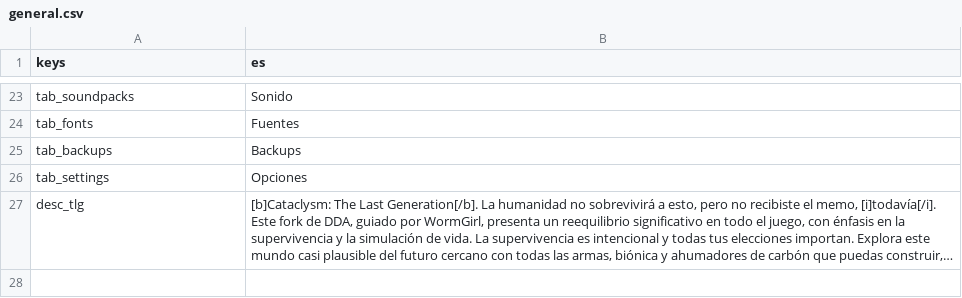
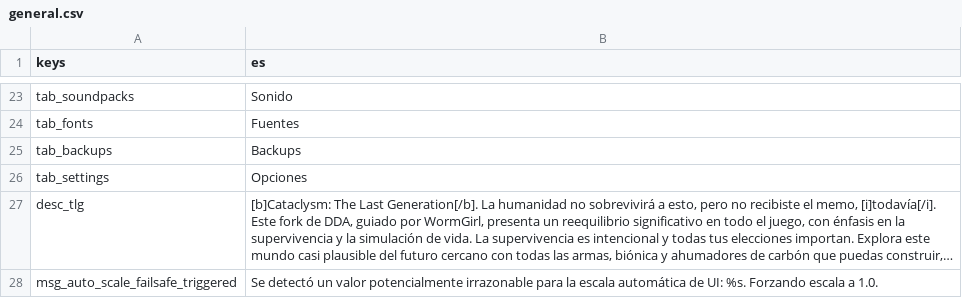
Before and after one commit to CrimsonCrossBunker/Catapult, a CSV file: text/es/general.csv, drawn as a sheet; only a part is shown, gaps mark what is left out; long unchanged cells end in …; the diff names each change by its address in the sheet, - before the commit and + after, or states it on an @@ line.

```diff
--- a/text/es/general.csv
+++ b/text/es/general.csv
+row 28: msg_auto_scale_failsafe_triggered | Se detectó un valor potencialmente irrazonable para la escala automática de UI: %s. Forzando escala a 1.0.
```
Also changed, not shown: text/cs/general.csv, text/fr/general.csv, 10 other files.
